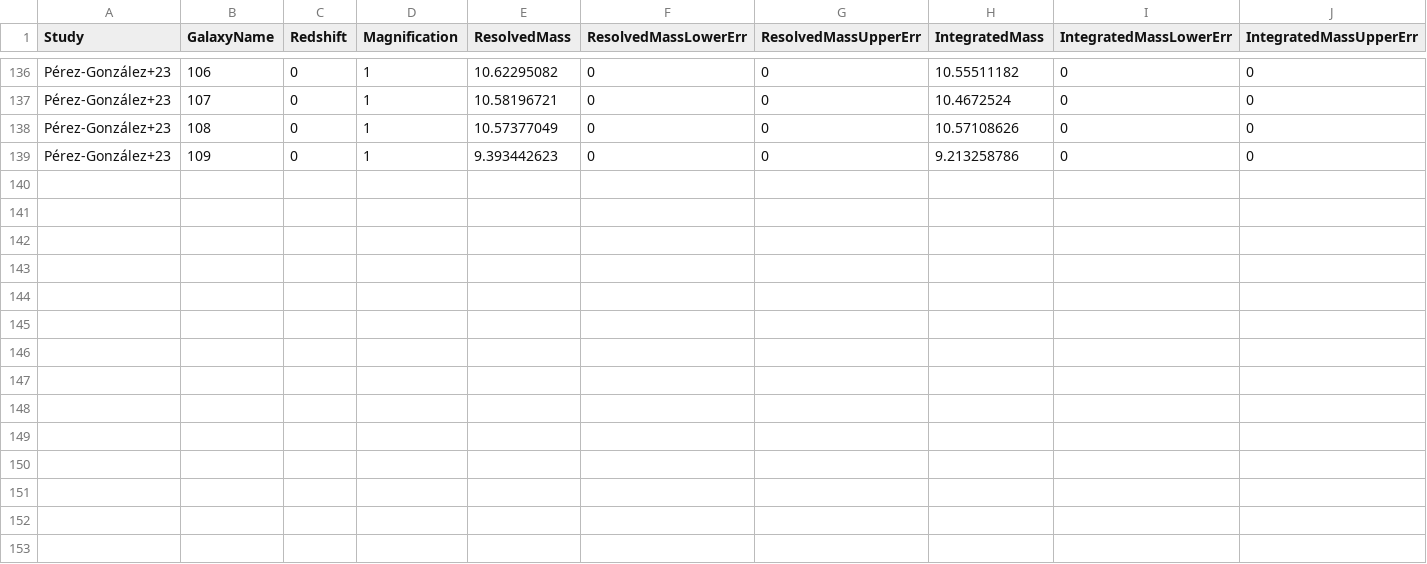
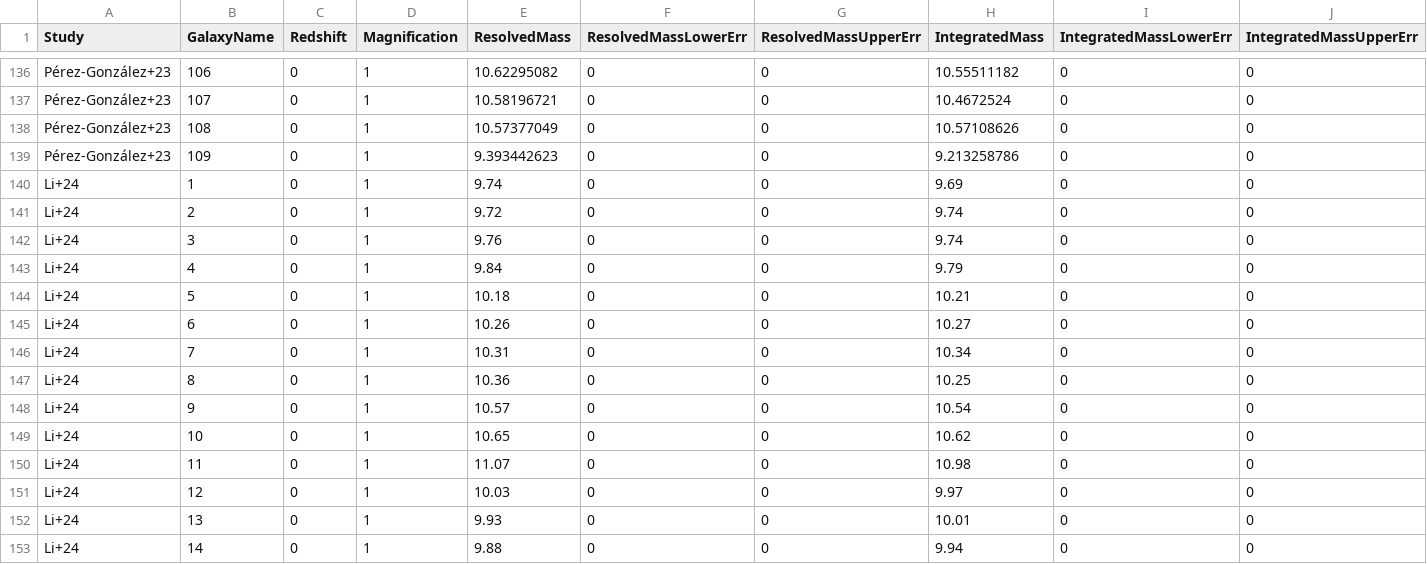
Before and after one commit to tHarvey303/EXPANSE, a CSV file: data/OutshiningLiterature.csv, drawn as a sheet; only a part is shown, gaps mark what is left out; the diff names each change by its address in the sheet, - before the commit and + after, or states it on an @@ line.

```diff
--- a/data/OutshiningLiterature.csv
+++ b/data/OutshiningLiterature.csv
+row 140: Li+24 | 1 | 0 | 1 | 9.74 | 0 | 0 | 9.69 | 0 | 0
+row 141: Li+24 | 2 | 0 | 1 | 9.72 | 0 | 0 | 9.74 | 0 | 0
+row 142: Li+24 | 3 | 0 | 1 | 9.76 | 0 | 0 | 9.74 | 0 | 0
+row 143: Li+24 | 4 | 0 | 1 | 9.84 | 0 | 0 | 9.79 | 0 | 0
+row 144: Li+24 | 5 | 0 | 1 | 10.18 | 0 | 0 | 10.21 | 0 | 0
+row 145: Li+24 | 6 | 0 | 1 | 10.26 | 0 | 0 | 10.27 | 0 | 0
+row 146: Li+24 | 7 | 0 | 1 | 10.31 | 0 | 0 | 10.34 | 0 | 0
+row 147: Li+24 | 8 | 0 | 1 | 10.36 | 0 | 0 | 10.25 | 0 | 0
+row 148: Li+24 | 9 | 0 | 1 | 10.57 | 0 | 0 | 10.54 | 0 | 0
+row 149: Li+24 | 10 | 0 | 1 | 10.65 | 0 | 0 | 10.62 | 0 | 0
+row 150: Li+24 | 11 | 0 | 1 | 11.07 | 0 | 0 | 10.98 | 0 | 0
+row 151: Li+24 | 12 | 0 | 1 | 10.03 | 0 | 0 | 9.97 | 0 | 0
+row 152: Li+24 | 13 | 0 | 1 | 9.93 | 0 | 0 | 10.01 | 0 | 0
+row 153: Li+24 | 14 | 0 | 1 | 9.88 | 0 | 0 | 9.94 | 0 | 0
```
Also changed, not shown: 6 other files.
